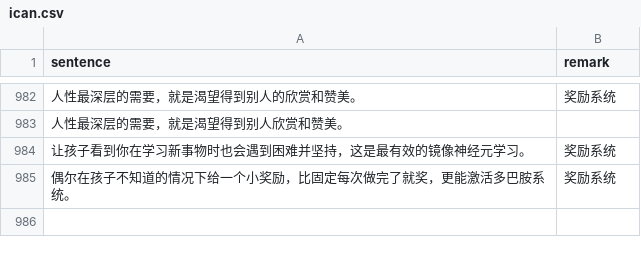
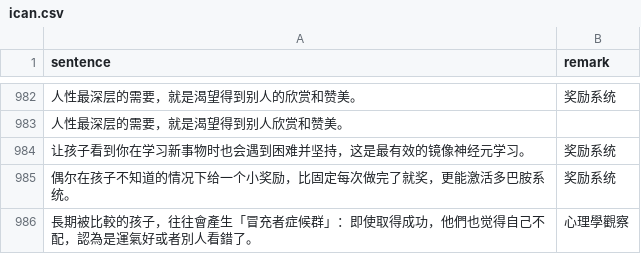
Before and after one commit to HenryLoveMiller/ja, a CSV file: ican.csv, drawn as a sheet; only a part is shown, gaps mark what is left out; the diff names each change by its address in the sheet, - before the commit and + after, or states it on an @@ line.

Commit message:
Add ican: 長期被比較的孩子，往往會產生「冒充者症候

```diff
--- a/ican.csv
+++ b/ican.csv
+row 986: 長期被比較的孩子，往往會產生「冒充者症候群」：即使取得成功，他們也觉得自己不配，認為是運氣好或者別人看錯了。 | 心理學觀察
```
